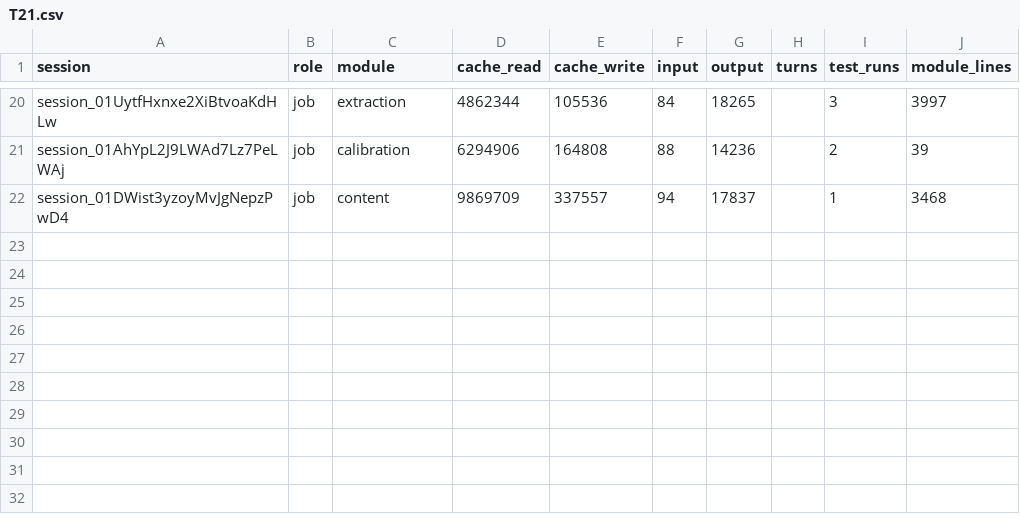
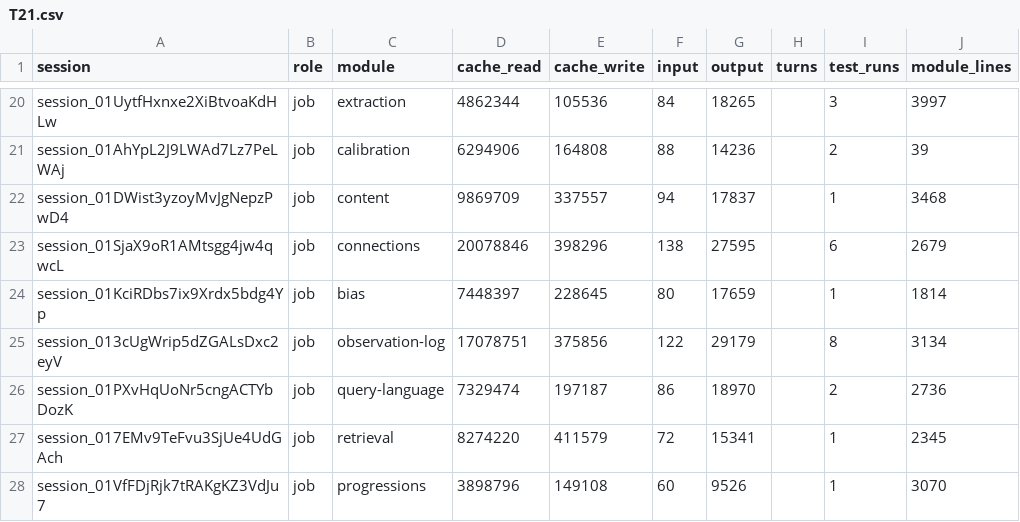
Before and after one commit to believeinoakland/bio, a CSV file: build/metrics/T21.csv, drawn as a sheet; only a part is shown, gaps mark what is left out; the diff names each change by its address in the sheet, - before the commit and + after, or states it on an @@ line.

```diff
--- a/build/metrics/T21.csv
+++ b/build/metrics/T21.csv
+row 23: session_01SjaX9oR1AMtsgg4jw4qwcL | job | connections | 20078846 | 398296 | 138 | 27595 |  | 6 | 2679
+row 24: session_01KciRDbs7ix9Xrdx5bdg4Yp | job | bias | 7448397 | 228645 | 80 | 17659 |  | 1 | 1814
+row 25: session_013cUgWrip5dZGALsDxc2eyV | job | observation-log | 17078751 | 375856 | 122 | 29179 |  | 8 | 3134
+row 26: session_01PXvHqUoNr5cngACTYbDozK | job | query-language | 7329474 | 197187 | 86 | 18970 |  | 2 | 2736
+row 27: session_017EMv9TeFvu3SjUe4UdGAch | job | retrieval | 8274220 | 411579 | 72 | 15341 |  | 1 | 2345
+row 28: session_01VfFDjRjk7tRAKgKZ3VdJu7 | job | progressions | 3898796 | 149108 | 60 | 9526 |  | 1 | 3070
```
Also changed, not shown: 6 other files.
